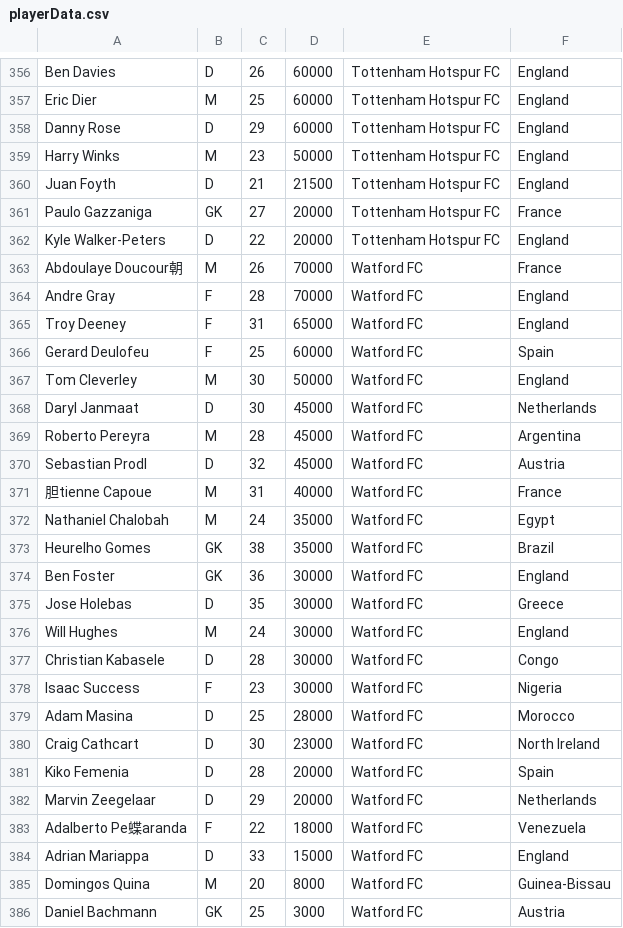
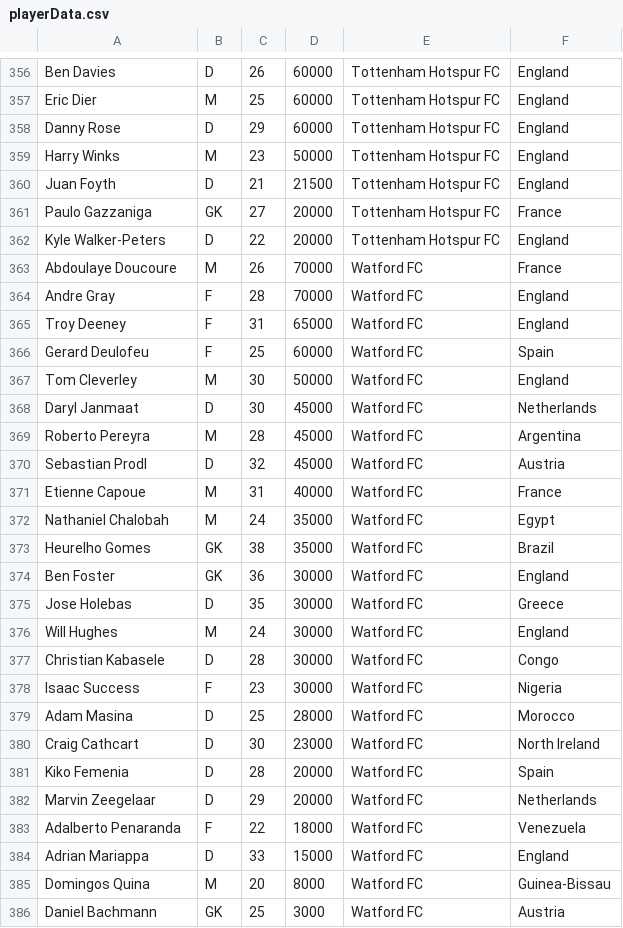
Before and after one commit to omcevoy/EuroSoc, a CSV file: playerData.csv, drawn as a sheet; only a part is shown, gaps mark what is left out; the diff covers the shown part only.

```diff
--- a/playerData.csv
+++ b/playerData.csv
@@ -362,3 +362,3 @@ Paulo Gazzaniga,GK,27,20000,Tottenham Hotspur FC,France
 Kyle Walker-Peters,D,22,20000,Tottenham Hotspur FC,England
-Abdoulaye Doucour朝,M,26,70000,Watford FC,France
+Abdoulaye Doucoure,M,26,70000,Watford FC,France
 Andre Gray,F,28,70000,Watford FC,England
@@ -370,3 +370,3 @@ Roberto Pereyra,M,28,45000,Watford FC,Argentina
 Sebastian Prodl,D,32,45000,Watford FC,Austria
-胆tienne Capoue,M,31,40000,Watford FC,France
+Etienne Capoue,M,31,40000,Watford FC,France
 Nathaniel Chalobah,M,24,35000,Watford FC,Egypt
@@ -382,3 +382,3 @@ Kiko Femenia,D,28,20000,Watford FC,Spain
 Marvin Zeegelaar,D,29,20000,Watford FC,Netherlands
-Adalberto Pe蝶aranda,F,22,18000,Watford FC,Venezuela
+Adalberto Penaranda,F,22,18000,Watford FC,Venezuela
 Adrian Mariappa,D,33,15000,Watford FC,England
```
Also changed, not shown: 7 edited cells elsewhere in this file.
